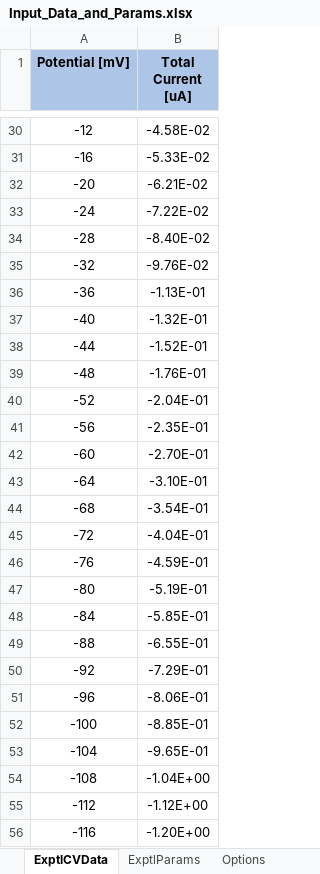
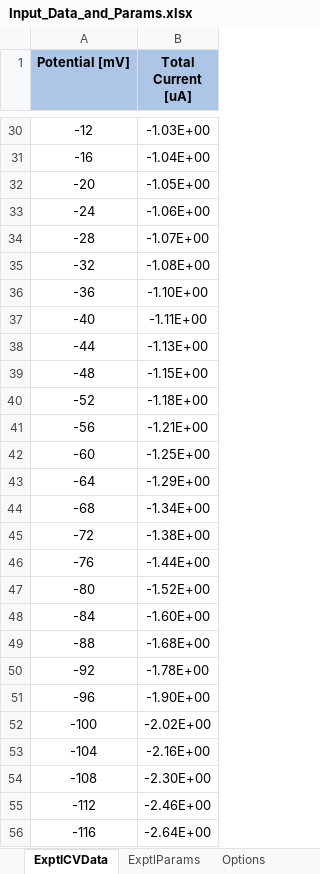
Before and after one commit to DLBuesen/cv-sim-ec-prime-film, an Excel workbook: project/windows10/Input_Data_and_Params.xlsx, sheet ExptlCVData, drawn as a sheet; only a part is shown, gaps mark what is left out; values as stored, in another font and other column widths than the file's, no borders; the diff covers the shown part only; the diff names each change by its address in the sheet, - before the commit and + after, or states it on an @@ line.

```diff
--- a/project/windows10/Input_Data_and_Params.xlsx (sheet ExptlCVData)
+++ b/project/windows10/Input_Data_and_Params.xlsx (sheet ExptlCVData)
-B30 (Total Current [uA]): -4.58E-02
+B30 (Total Current [uA]): -1.03E+00
-B31 (Total Current [uA]): -5.33E-02
+B31 (Total Current [uA]): -1.04E+00
-B32 (Total Current [uA]): -6.21E-02
+B32 (Total Current [uA]): -1.05E+00
-B33 (Total Current [uA]): -7.22E-02
+B33 (Total Current [uA]): -1.06E+00
-B34 (Total Current [uA]): -8.40E-02
+B34 (Total Current [uA]): -1.07E+00
-B35 (Total Current [uA]): -9.76E-02
+B35 (Total Current [uA]): -1.08E+00
-B36 (Total Current [uA]): -1.13E-01
+B36 (Total Current [uA]): -1.10E+00
-B37 (Total Current [uA]): -1.32E-01
+B37 (Total Current [uA]): -1.11E+00
-B38 (Total Current [uA]): -1.52E-01
+B38 (Total Current [uA]): -1.13E+00
-B39 (Total Current [uA]): -1.76E-01
+B39 (Total Current [uA]): -1.15E+00
-B40 (Total Current [uA]): -2.04E-01
+B40 (Total Current [uA]): -1.18E+00
-B41 (Total Current [uA]): -2.35E-01
+B41 (Total Current [uA]): -1.21E+00
-B42 (Total Current [uA]): -2.70E-01
+B42 (Total Current [uA]): -1.25E+00
-B43 (Total Current [uA]): -3.10E-01
+B43 (Total Current [uA]): -1.29E+00
-B44 (Total Current [uA]): -3.54E-01
+B44 (Total Current [uA]): -1.34E+00
-B45 (Total Current [uA]): -4.04E-01
+B45 (Total Current [uA]): -1.38E+00
-B46 (Total Current [uA]): -4.59E-01
+B46 (Total Current [uA]): -1.44E+00
-B47 (Total Current [uA]): -5.19E-01
+B47 (Total Current [uA]): -1.52E+00
-B48 (Total Current [uA]): -5.85E-01
+B48 (Total Current [uA]): -1.60E+00
-B49 (Total Current [uA]): -6.55E-01
+B49 (Total Current [uA]): -1.68E+00
-B50 (Total Current [uA]): -7.29E-01
+B50 (Total Current [uA]): -1.78E+00
-B51 (Total Current [uA]): -8.06E-01
+B51 (Total Current [uA]): -1.90E+00
-B52 (Total Current [uA]): -8.85E-01
+B52 (Total Current [uA]): -2.02E+00
-B53 (Total Current [uA]): -9.65E-01
+B53 (Total Current [uA]): -2.16E+00
-B54 (Total Current [uA]): -1.04E+00
+B54 (Total Current [uA]): -2.30E+00
-B55 (Total Current [uA]): -1.12E+00
+B55 (Total Current [uA]): -2.46E+00
-B56 (Total Current [uA]): -1.20E+00
+B56 (Total Current [uA]): -2.64E+00
```
Also changed, not shown: 248 edited cells elsewhere in this sheet, sheet ExptlParams, sheet Options, 5 other files.
